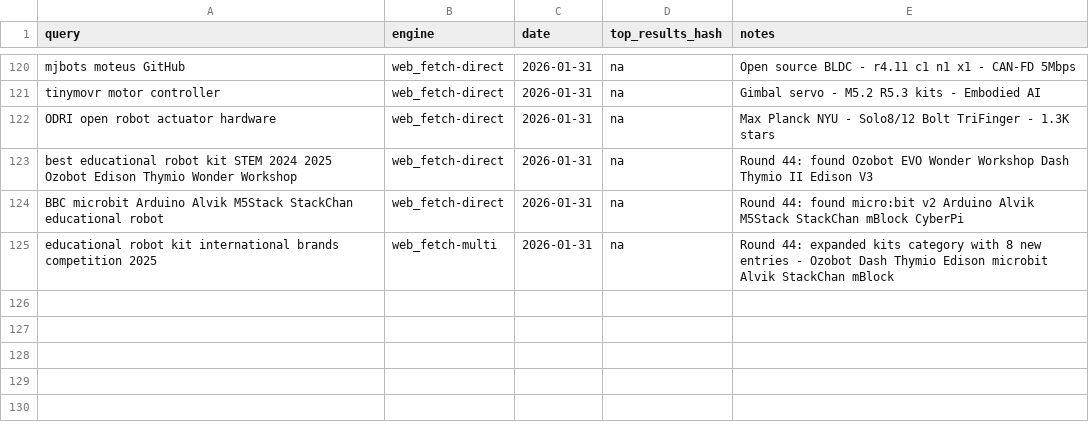
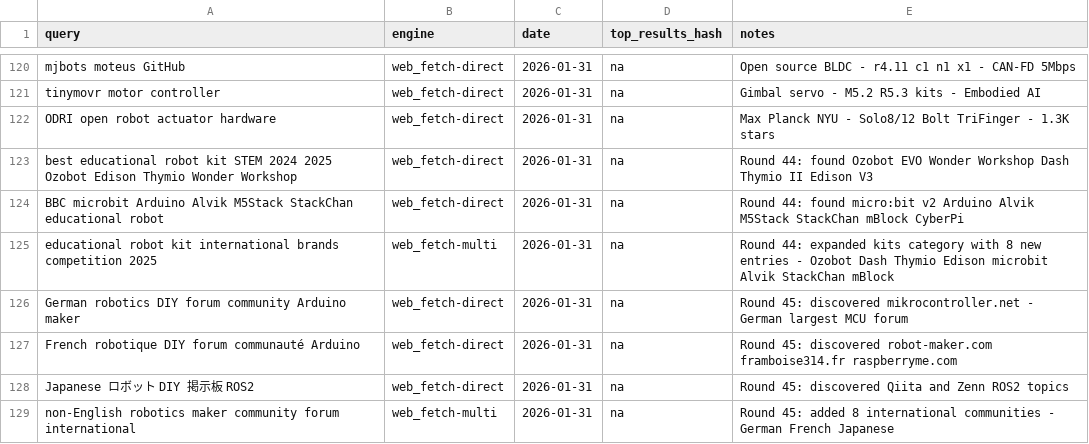
Before and after one commit to jarvis-jai/robot-diy-landscape, a CSV file: data/search_log.csv, drawn as a sheet; only a part is shown, gaps mark what is left out; the diff names each change by its address in the sheet, - before the commit and + after, or states it on an @@ line.

```diff
--- a/data/search_log.csv
+++ b/data/search_log.csv
+row 126: German robotics DIY forum community Arduino maker | web_fetch-direct | 2026-01-31 | na | Round 45: discovered mikrocontroller.net - German largest MCU forum
+row 127: French robotique DIY forum communauté Arduino | web_fetch-direct | 2026-01-31 | na | Round 45: discovered robot-maker.com framboise314.fr raspberryme.com
+row 128: Japanese ロボット DIY 掲示板 ROS2 | web_fetch-direct | 2026-01-31 | na | Round 45: discovered Qiita and Zenn ROS2 topics
+row 129: non-English robotics maker community forum international | web_fetch-multi | 2026-01-31 | na | Round 45: added 8 international communities - German French Japanese
```
Also changed, not shown: data/visited_urls.csv, 4 other files.
